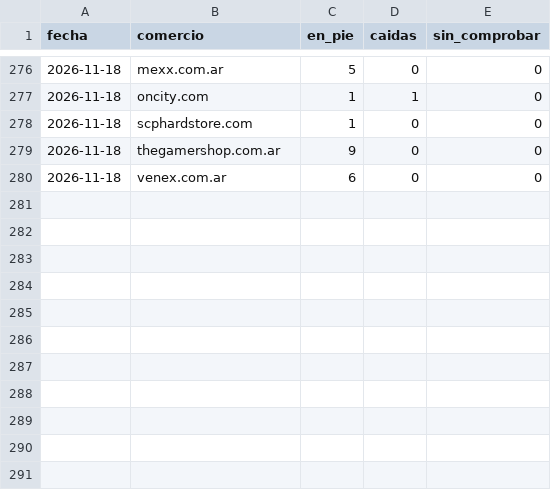
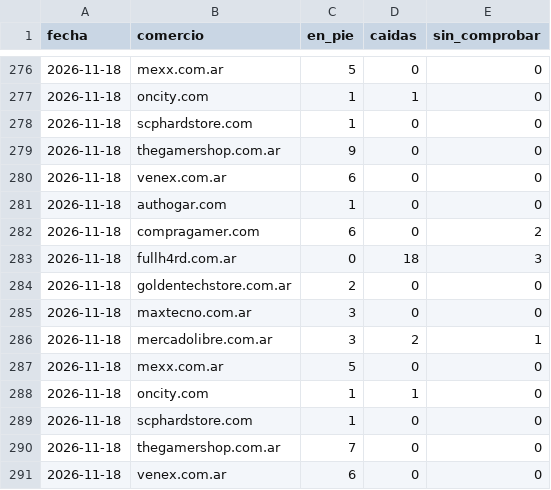
Before and after one commit to luismarceloescudero-debug/la-pichincha, a CSV file: verificacion/2026-11.csv, drawn as a sheet; only a part is shown, gaps mark what is left out.

```diff
--- a/verificacion/2026-11.csv
+++ b/verificacion/2026-11.csv
@@ -280 +280,12 @@ fecha,comercio,en_pie,caidas,sin_comprobar
 2026-11-18,venex.com.ar,6,0,0
+2026-11-18,authogar.com,1,0,0
+2026-11-18,compragamer.com,6,0,2
+2026-11-18,fullh4rd.com.ar,0,18,3
+2026-11-18,goldentechstore.com.ar,2,0,0
+2026-11-18,maxtecno.com.ar,3,0,0
+2026-11-18,mercadolibre.com.ar,3,2,1
+2026-11-18,mexx.com.ar,5,0,0
+2026-11-18,oncity.com,1,1,0
+2026-11-18,scphardstore.com,1,0,0
+2026-11-18,thegamershop.com.ar,7,0,0
+2026-11-18,venex.com.ar,6,0,0
```
